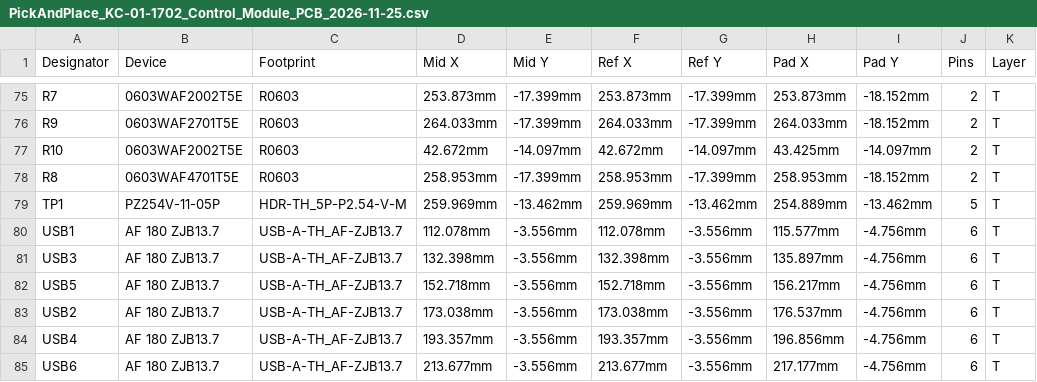
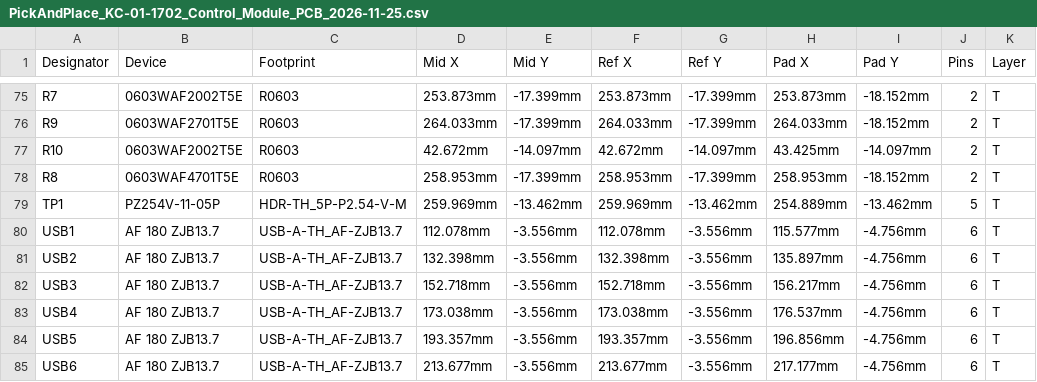
Before and after one commit to bigJRo/KerbalControllerMk1, a CSV file: Documents/Drawings/source/KC-01-1700/PickAndPlace_KC-01-1702_Control_Module_PCB_2026-11-25.csv, drawn as a sheet; only a part is shown, gaps mark what is left out; the diff names each change by its address in the sheet, - before the commit and + after, or states it on an @@ line.

```diff
--- a/Documents/Drawings/source/KC-01-1700/PickAndPlace_KC-01-1702_Control_Module_PCB_2026-11-25.csv
+++ b/Documents/Drawings/source/KC-01-1700/PickAndPlace_KC-01-1702_Control_Module_PCB_2026-11-25.csv
-A81 (Designator): USB3
+A81 (Designator): USB2
-A82 (Designator): USB5
+A82 (Designator): USB3
-A83 (Designator): USB2
+A83 (Designator): USB4
-A84 (Designator): USB4
+A84 (Designator): USB5
```
Also changed, not shown: 5 other files.
